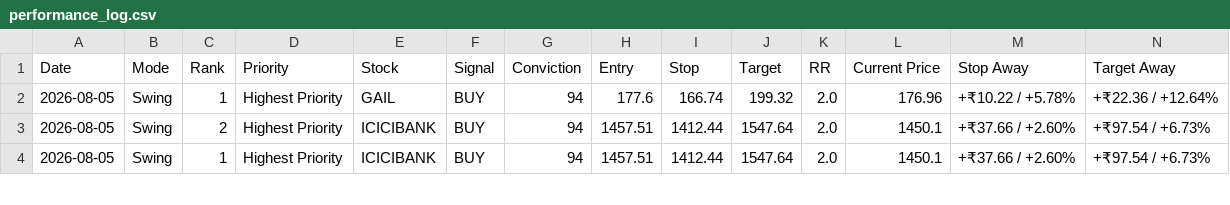
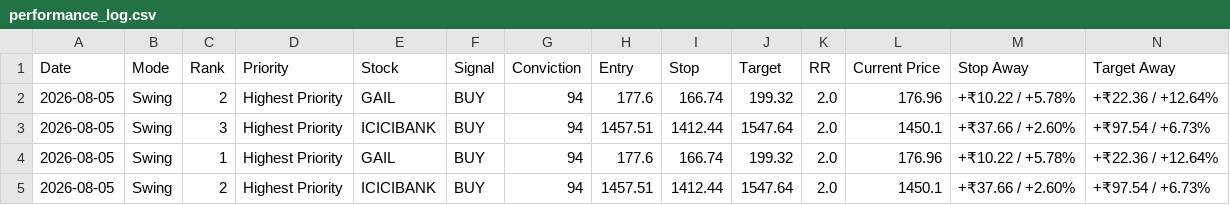
Before and after one commit to pankajmanchnda/swing-trading-scanner, a CSV file: performance_log.csv, drawn as a sheet; only a part is shown; the shorter side is filled out with more unchanged rows; rows hold the shown columns only; the diff names each change by its address in the sheet, - before the commit and + after, or states it on an @@ line.

```diff
--- a/performance_log.csv
+++ b/performance_log.csv
+row 2: 2026-08-05 | Swing | 2 | Highest Priority | GAIL | BUY | 94 | 177.6 | 166.74 | 199.32 | 2.0 | 176.96 | +₹10.22 / +5.78% | +₹22.36 / +12.64%
+row 3: 2026-08-05 | Swing | 3 | Highest Priority | ICICIBANK | BUY | 94 | 1457.51 | 1412.44 | 1547.64 | 2.0 | 1450.1 | +₹37.66 / +2.60% | +₹97.54 / +6.73%
```
Also changed, not shown: 1 other file.
